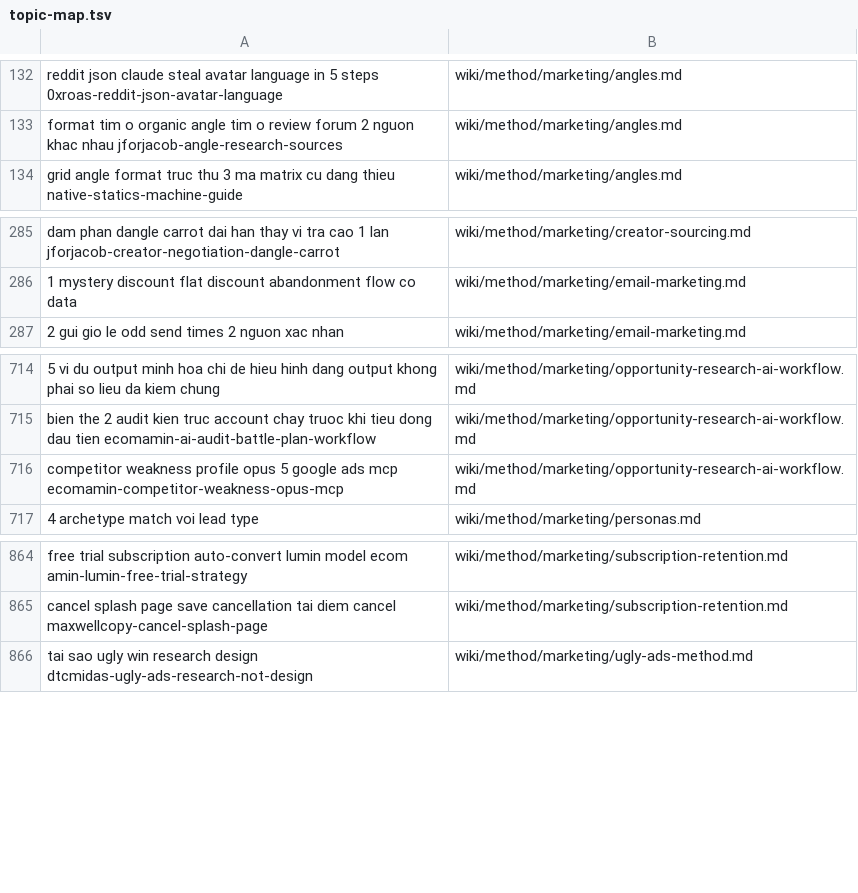
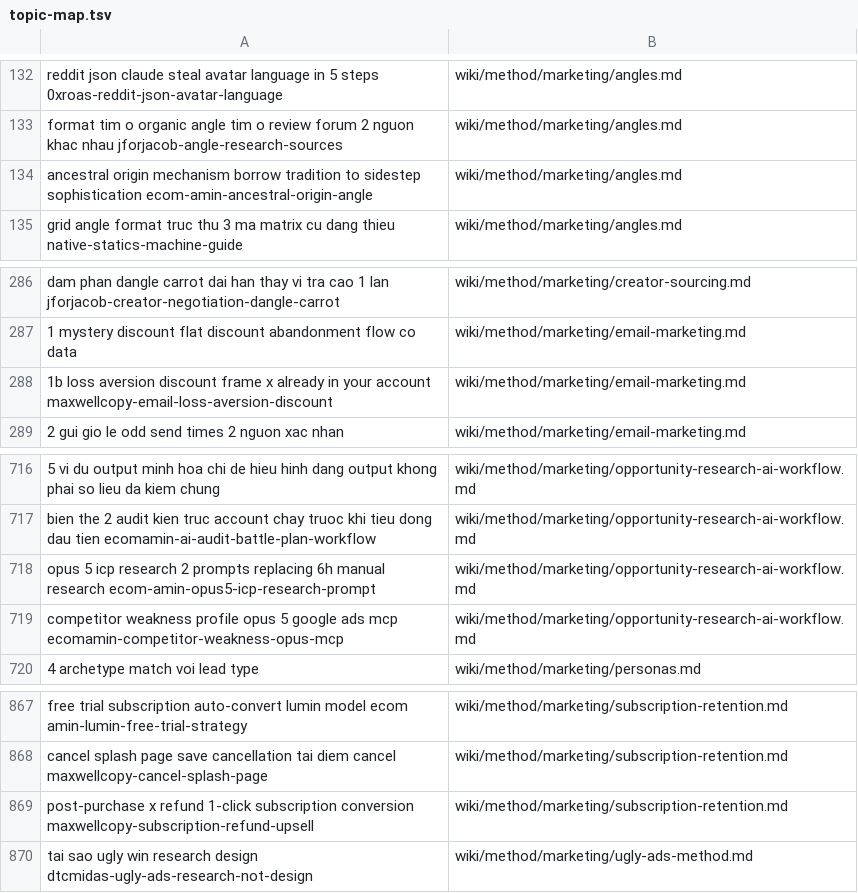
Before and after one commit to unicorn-monster/obsidian-huy, a TSV file: .brain/topic-map.tsv, drawn as a sheet; only a part is shown, gaps mark what is left out; the diff names each change by its address in the sheet, - before the commit and + after, or states it on an @@ line.

```diff
--- a/.brain/topic-map.tsv
+++ b/.brain/topic-map.tsv
+row 134: ancestral origin mechanism borrow tradition to sidestep sophistication ecom-amin-ancestral-origin-angle | wiki/method/marketing/angles.md
+row 288: 1b loss aversion discount frame x already in your account maxwellcopy-email-loss-aversion-discount | wiki/method/marketing/email-marketing.md
+row 718: opus 5 icp research 2 prompts replacing 6h manual research ecom-amin-opus5-icp-research-prompt | wiki/method/marketing/opportunity-research-ai-workflow.md
+row 869: post-purchase x refund 1-click subscription conversion maxwellcopy-subscription-refund-upsell | wiki/method/marketing/subscription-retention.md
```
Also changed, not shown: .brain/catalogue.tsv, 11 other files.
